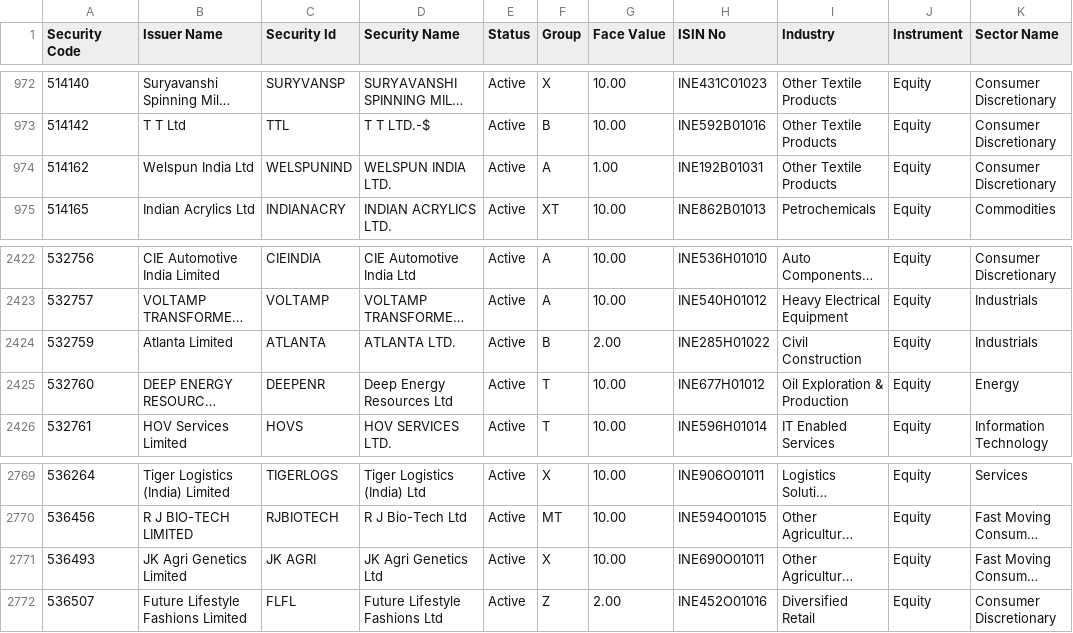
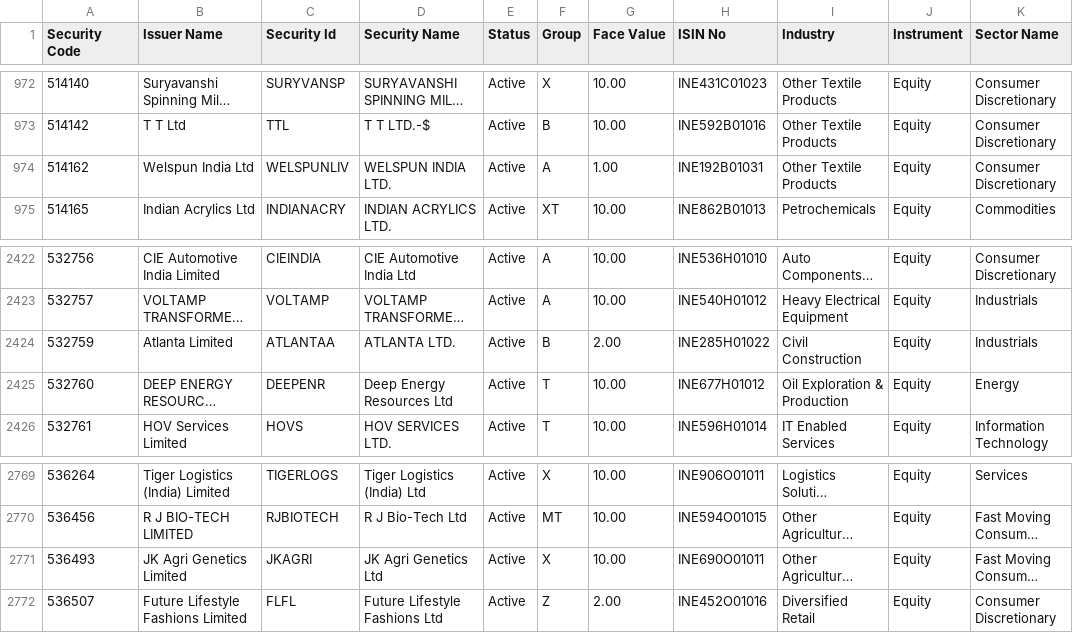
Before and after one commit to anshulthakur/experimental, a CSV file: analytics/stocks/BSE_list.csv, drawn as a sheet; only a part is shown, gaps mark what is left out; long unchanged cells end in …; the diff names each change by its address in the sheet, - before the commit and + after, or states it on an @@ line.

```diff
--- a/analytics/stocks/BSE_list.csv
+++ b/analytics/stocks/BSE_list.csv
-C974 (Security Id): WELSPUNIND
+C974 (Security Id): WELSPUNLIV
-C2424 (Security Id): ATLANTA
+C2424 (Security Id): ATLANTAA
-C2771 (Security Id): JK AGRI
+C2771 (Security Id): JKAGRI
```
Also changed, not shown: analytics/stocks/NSE_list.csv, 5 other files.
